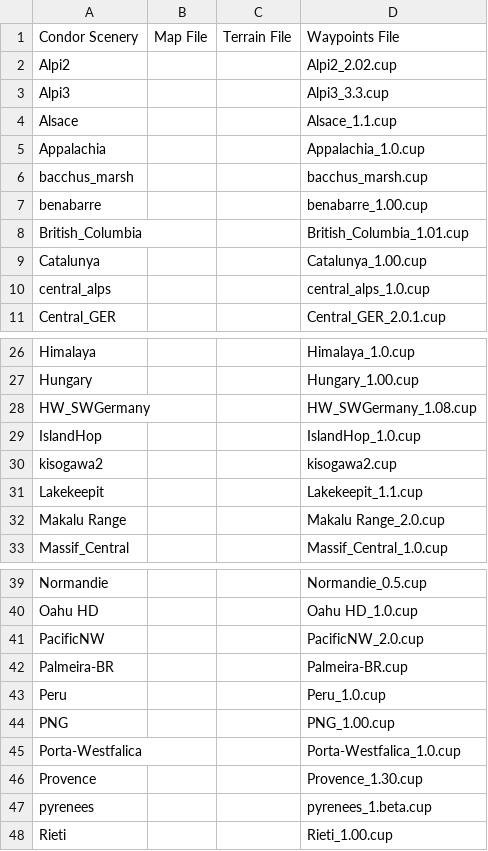
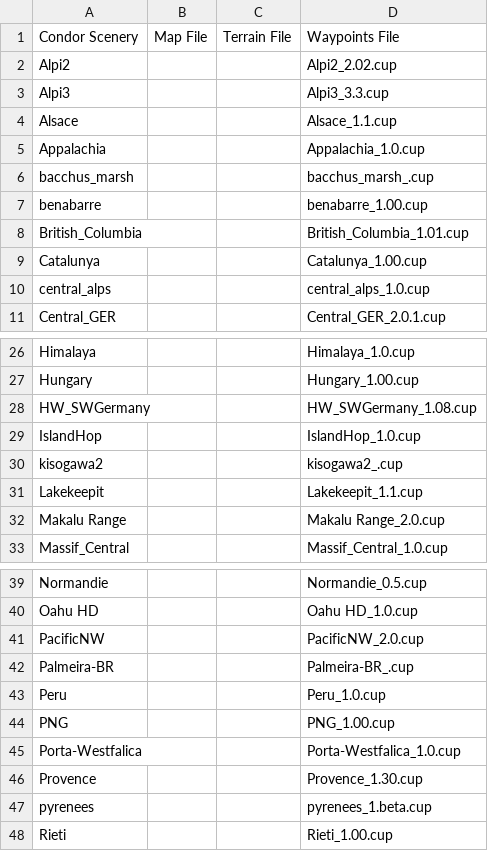
Before and after one commit to mpusz/Condor2Nav, a CSV file: data/LK8000/SceneryData.csv, drawn as a sheet; only a part is shown, gaps mark what is left out.

```diff
--- a/data/LK8000/SceneryData.csv
+++ b/data/LK8000/SceneryData.csv
@@ -5,3 +5,3 @@ Alsace,,,Alsace_1.1.cup
 Appalachia,,,Appalachia_1.0.cup
-bacchus_marsh,,,bacchus_marsh.cup
+bacchus_marsh,,,bacchus_marsh_.cup
 benabarre,,,benabarre_1.00.cup
@@ -29,3 +29,3 @@ HW_SWGermany,,,HW_SWGermany_1.08.cup
 IslandHop,,,IslandHop_1.0.cup
-kisogawa2,,,kisogawa2.cup
+kisogawa2,,,kisogawa2_.cup
 Lakekeepit,,,Lakekeepit_1.1.cup
@@ -41,3 +41,3 @@ Oahu HD,,,Oahu HD_1.0.cup
 PacificNW,,,PacificNW_2.0.cup
-Palmeira-BR,,,Palmeira-BR.cup
+Palmeira-BR,,,Palmeira-BR_.cup
 Peru,,,Peru_1.0.cup
```
Also changed, not shown: data/XCSoar/SceneryData.csv, 9 other files.
